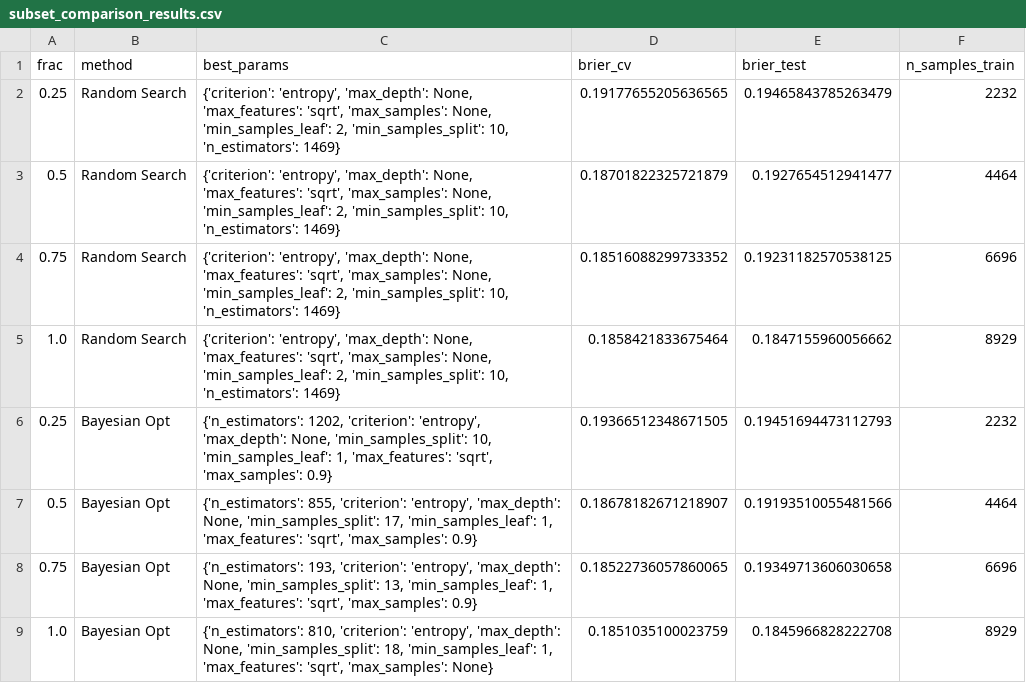
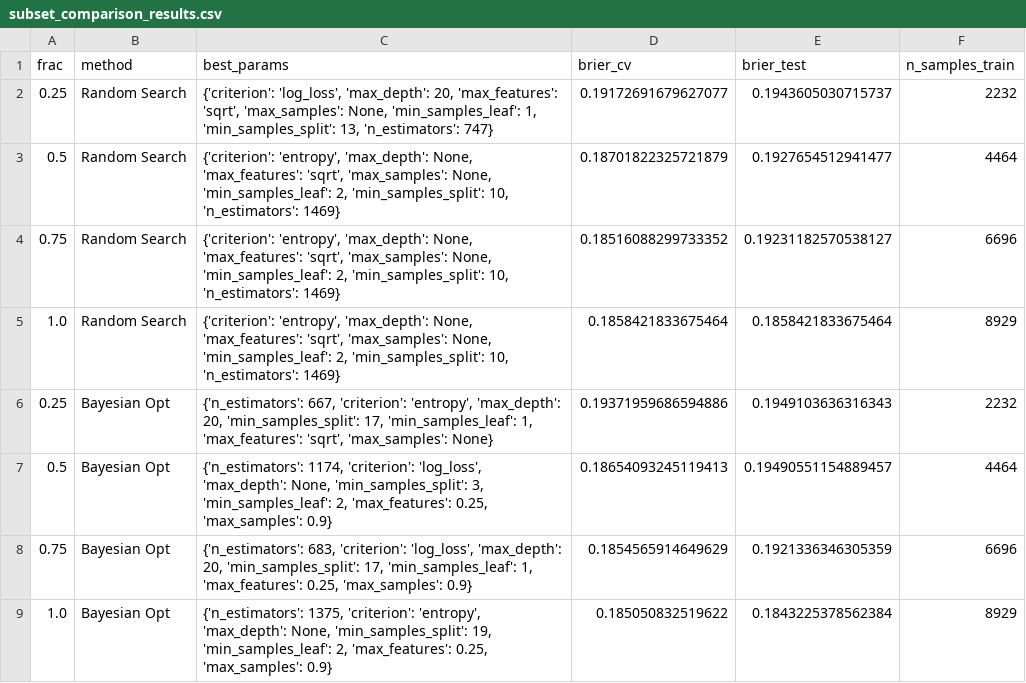
Before and after one commit to Wysocki-Piotr/Hyperparameter-optimization, a CSV file: RandomForestData/subset_comparison_results.csv, drawn as a sheet.

Commit message:
RandomForestData fixed with 100 iters

```diff
--- a/RandomForestData/subset_comparison_results.csv
+++ b/RandomForestData/subset_comparison_results.csv
@@ -1,9 +1,9 @@
 frac,method,best_params,brier_cv,brier_test,n_samples_train
-0.25,Random Search,"{'criterion': 'entropy', 'max_depth': None, 'max_features': 'sqrt', 'max_samples': None, 'min_samples_leaf': 2, 'min_samples_split': 10, 'n_estimators': 1469}",0.19177655205636565,0.19465843785263479,2232
+0.25,Random Search,"{'criterion': 'log_loss', 'max_depth': 20, 'max_features': 'sqrt', 'max_samples': None, 'min_samples_leaf': 1, 'min_samples_split': 13, 'n_estimators': 747}",0.19172691679627077,0.1943605030715737,2232
 0.5,Random Search,"{'criterion': 'entropy', 'max_depth': None, 'max_features': 'sqrt', 'max_samples': None, 'min_samples_leaf': 2, 'min_samples_split': 10, 'n_estimators': 1469}",0.18701822325721879,0.1927654512941477,4464
-0.75,Random Search,"{'criterion': 'entropy', 'max_depth': None, 'max_features': 'sqrt', 'max_samples': None, 'min_samples_leaf': 2, 'min_samples_split': 10, 'n_estimators': 1469}",0.18516088299733352,0.19231182570538125,6696
-1.0,Random Search,"{'criterion': 'entropy', 'max_depth': None, 'max_features': 'sqrt', 'max_samples': None, 'min_samples_leaf': 2, 'min_samples_split': 10, 'n_estimators': 1469}",0.1858421833675464,0.1847155960056662,8929
-0.25,Bayesian Opt,"{'n_estimators': 1202, 'criterion': 'entropy', 'max_depth': None, 'min_samples_split': 10, 'min_samples_leaf': 1, 'max_features': 'sqrt', 'max_samples': 0.9}",0.19366512348671505,0.19451694473112793,2232
-0.5,Bayesian Opt,"{'n_estimators': 855, 'criterion': 'entropy', 'max_depth': None, 'min_samples_split': 17, 'min_samples_leaf': 1, 'max_features': 'sqrt', 'max_samples': 0.9}",0.18678182671218907,0.19193510055481566,4464
-0.75,Bayesian Opt,"{'n_estimators': 193, 'criterion': 'entropy', 'max_depth': None, 'min_samples_split': 13, 'min_samples_leaf': 1, 'max_features': 'sqrt', 'max_samples': 0.9}",0.18522736057860065,0.19349713606030658,6696
-1.0,Bayesian Opt,"{'n_estimators': 810, 'criterion': 'entropy', 'max_depth': None, 'min_samples_split': 18, 'min_samples_leaf': 1, 'max_features': 'sqrt', 'max_samples': None}",0.1851035100023759,0.1845966828222708,8929
+0.75,Random Search,"{'criterion': 'entropy', 'max_depth': None, 'max_features': 'sqrt', 'max_samples': None, 'min_samples_leaf': 2, 'min_samples_split': 10, 'n_estimators': 1469}",0.18516088299733352,0.19231182570538127,6696
+1.0,Random Search,"{'criterion': 'entropy', 'max_depth': None, 'max_features': 'sqrt', 'max_samples': None, 'min_samples_leaf': 2, 'min_samples_split': 10, 'n_estimators': 1469}",0.1858421833675464,0.1858421833675464,8929
+0.25,Bayesian Opt,"{'n_estimators': 667, 'criterion': 'entropy', 'max_depth': 20, 'min_samples_split': 17, 'min_samples_leaf': 1, 'max_features': 'sqrt', 'max_samples': None}",0.19371959686594886,0.1949103636316343,2232
+0.5,Bayesian Opt,"{'n_estimators': 1174, 'criterion': 'log_loss', 'max_depth': None, 'min_samples_split': 3, 'min_samples_leaf': 2, 'max_features': 0.25, 'max_samples': 0.9}",0.18654093245119413,0.19490551154889457,4464
+0.75,Bayesian Opt,"{'n_estimators': 683, 'criterion': 'log_loss', 'max_depth': 20, 'min_samples_split': 17, 'min_samples_leaf': 1, 'max_features': 0.25, 'max_samples': 0.9}",0.1854565914649629,0.1921336346305359,6696
+1.0,Bayesian Opt,"{'n_estimators': 1375, 'criterion': 'entropy', 'max_depth': None, 'min_samples_split': 19, 'min_samples_leaf': 2, 'max_features': 0.25, 'max_samples': 0.9}",0.185050832519622,0.1843225378562384,8929
```
Also changed, not shown: RandomForestData/bayesian_subsets_bank.csv, RandomForestData/best_models_summary.csv, 7 other files.
